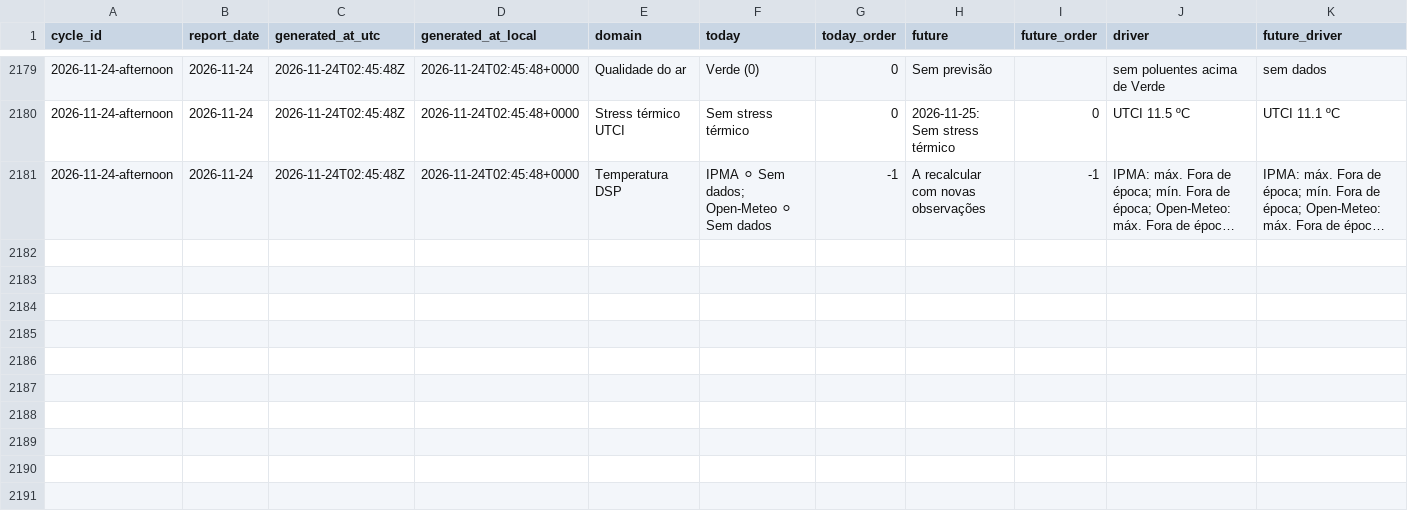
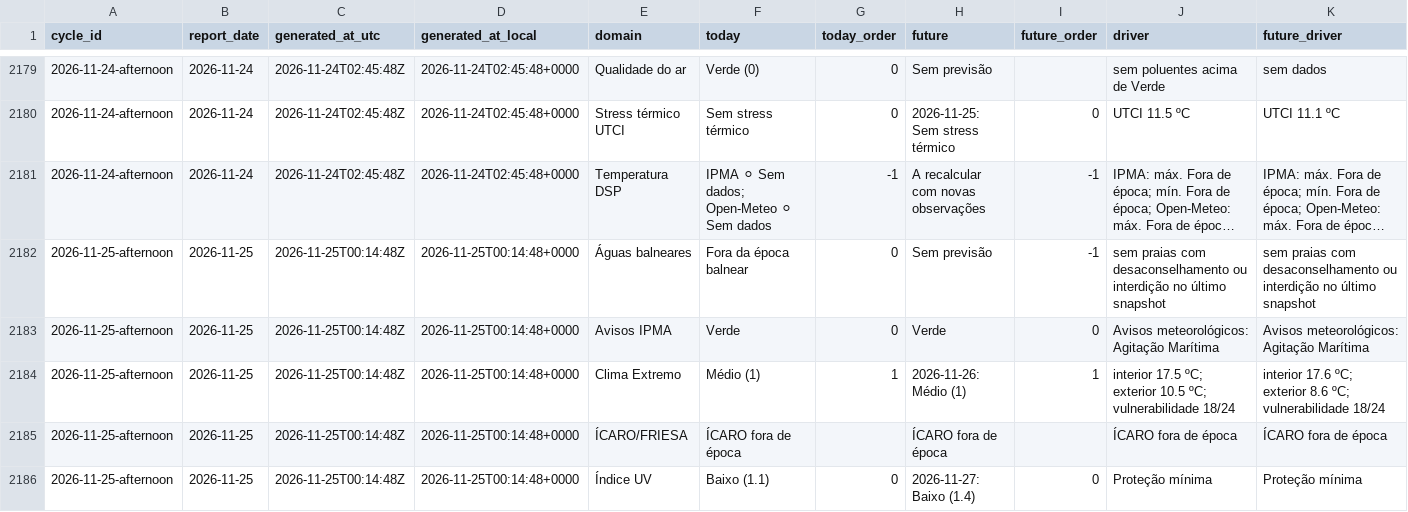
Before and after one commit to DBLQA90/qualar_matosinhos, a CSV file: data/daily_report_signal_snapshots.csv, drawn as a sheet; only a part is shown, gaps mark what is left out; long unchanged cells end in …; rows hold the shown columns only; the diff covers the shown part only; the diff names each change by its address in the sheet, - before the commit and + after, or states it on an @@ line.

```diff
--- a/data/daily_report_signal_snapshots.csv
+++ b/data/daily_report_signal_snapshots.csv
+row 2182: 2026-11-25-afternoon | 2026-11-25 | 2026-11-25T00:14:48Z | 2026-11-25T00:14:48+0000 | Águas balneares | Fora da época balnear | 0 | Sem previsão | -1 | sem praias com desaconselhamento ou interdição no último snapshot | sem praias com desaconselhamento ou interdição no último snapshot
+row 2183: 2026-11-25-afternoon | 2026-11-25 | 2026-11-25T00:14:48Z | 2026-11-25T00:14:48+0000 | Avisos IPMA | Verde | 0 | Verde | 0 | Avisos meteorológicos: Agitação Marítima | Avisos meteorológicos: Agitação Marítima
+row 2184: 2026-11-25-afternoon | 2026-11-25 | 2026-11-25T00:14:48Z | 2026-11-25T00:14:48+0000 | Clima Extremo | Médio (1) | 1 | 2026-11-26: Médio (1) | 1 | interior 17.5 ºC; exterior 10.5 ºC; vulnerabilidade 18/24 | interior 17.6 ºC; exterior 8.6 ºC; vulnerabilidade 18/24
+row 2185: 2026-11-25-afternoon | 2026-11-25 | 2026-11-25T00:14:48Z | 2026-11-25T00:14:48+0000 | ÍCARO/FRIESA | ÍCARO fora de época |  | ÍCARO fora de época |  | ÍCARO fora de época | ÍCARO fora de época
+row 2186: 2026-11-25-afternoon | 2026-11-25 | 2026-11-25T00:14:48Z | 2026-11-25T00:14:48+0000 | Índice UV | Baixo (1.1) | 0 | 2026-11-27: Baixo (1.4) | 0 | Proteção mínima | Proteção mínima
```
Also changed, not shown: 5 added rows elsewhere in this file, data/ipma_matosinhos_forecast_errors.csv, data/ipma_matosinhos_heat_waves.csv, 38 other files.
